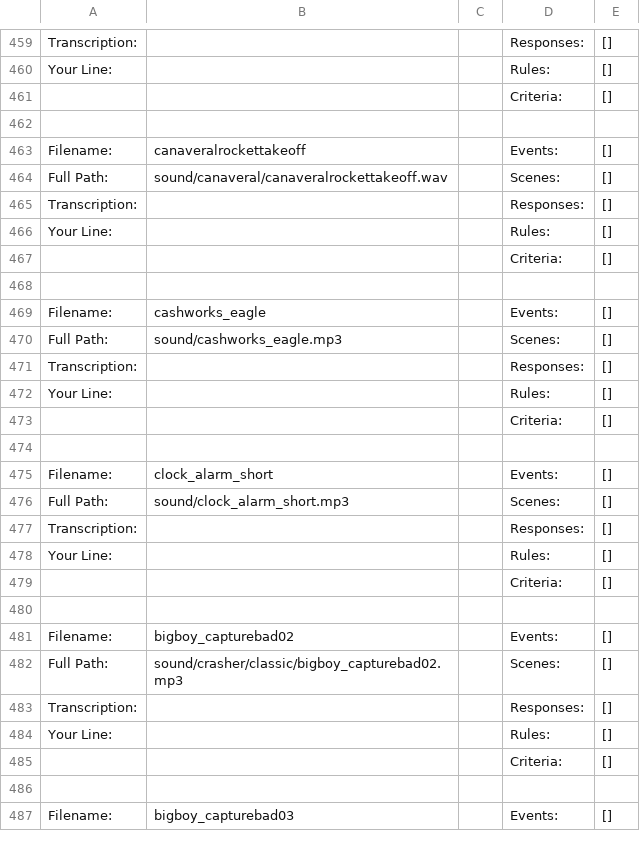
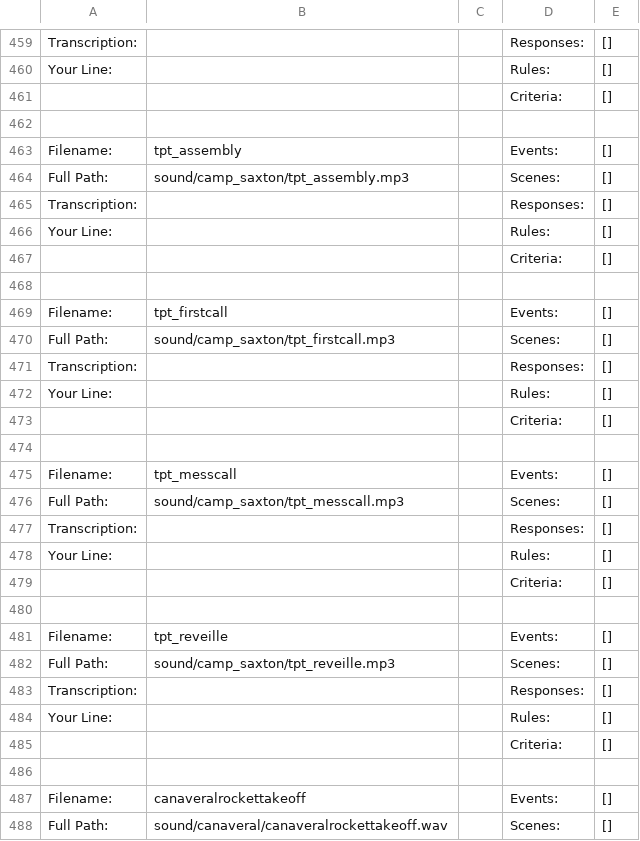
Before and after one commit to robbilookatme/tf2-voice-pack-reference, a CSV file: csv/map_misc.csv, drawn as a sheet; only a part is shown, gaps mark what is left out; the shorter side is filled out with more unchanged rows; the diff covers the shown part only.

```diff
--- a/csv/map_misc.csv
+++ b/csv/map_misc.csv
@@ -462,2 +462,26 @@ Your Line:,,,Rules:,[]
 
+Filename:,tpt_assembly,,Events:,[]
+Full Path:,sound/camp_saxton/tpt_assembly.mp3,,Scenes:,[]
+Transcription:,,,Responses:,[]
+Your Line:,,,Rules:,[]
+,,,Criteria:,[]
+
+Filename:,tpt_firstcall,,Events:,[]
+Full Path:,sound/camp_saxton/tpt_firstcall.mp3,,Scenes:,[]
+Transcription:,,,Responses:,[]
+Your Line:,,,Rules:,[]
+,,,Criteria:,[]
+
+Filename:,tpt_messcall,,Events:,[]
+Full Path:,sound/camp_saxton/tpt_messcall.mp3,,Scenes:,[]
+Transcription:,,,Responses:,[]
+Your Line:,,,Rules:,[]
+,,,Criteria:,[]
+
+Filename:,tpt_reveille,,Events:,[]
+Full Path:,sound/camp_saxton/tpt_reveille.mp3,,Scenes:,[]
+Transcription:,,,Responses:,[]
+Your Line:,,,Rules:,[]
+,,,Criteria:,[]
+
 Filename:,canaveralrockettakeoff,,Events:,[]
```
Also changed, not shown: 12 added rows elsewhere in this file, csv/heavy.csv, 2 other files.
